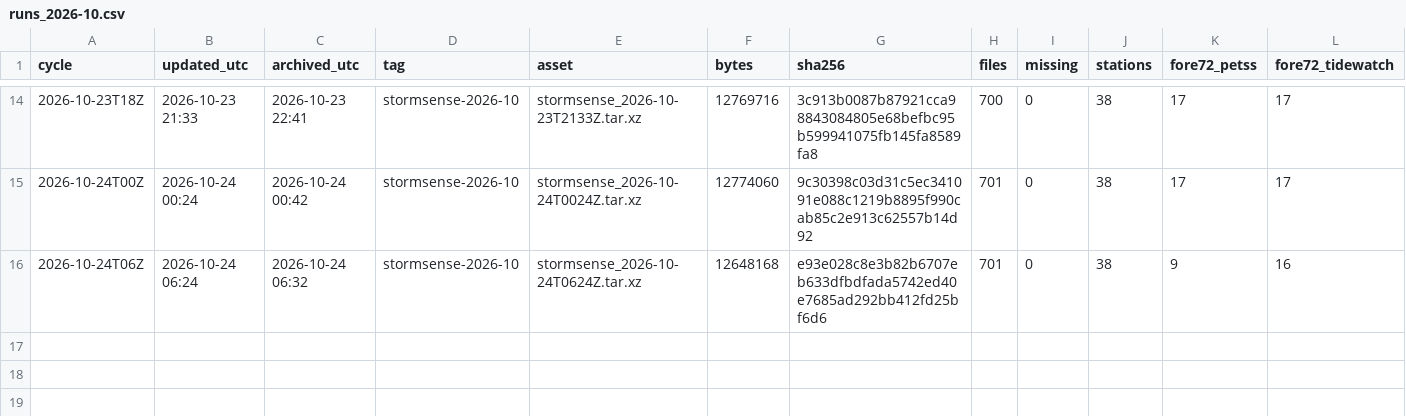
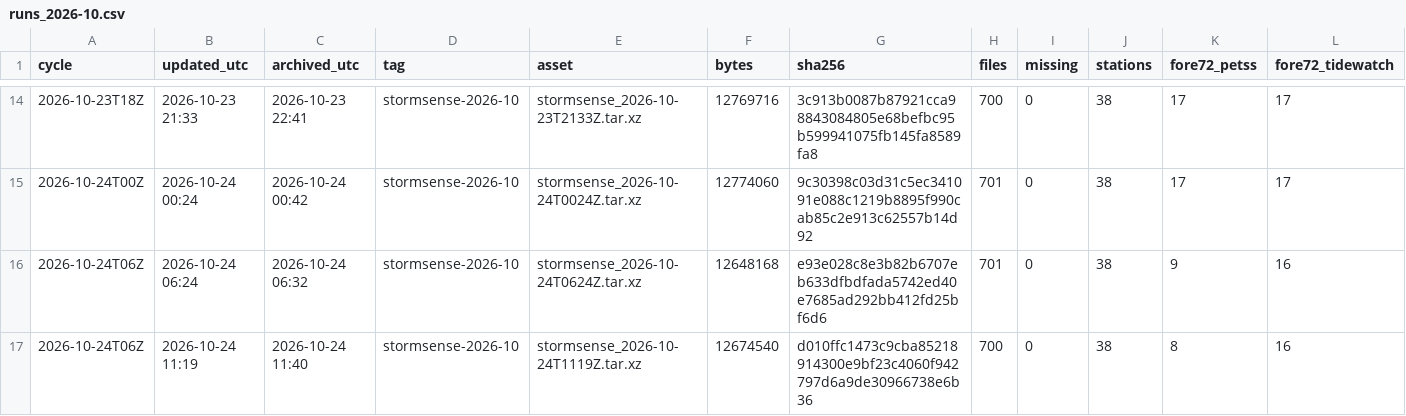
Before and after one commit to DerekLoftis/StormSense-archive, a CSV file: data/index/stormsense-latest/runs_2026-10.csv, drawn as a sheet; only a part is shown, gaps mark what is left out; rows hold the shown columns only; the diff names each change by its address in the sheet, - before the commit and + after, or states it on an @@ line.

```diff
--- a/data/index/stormsense-latest/runs_2026-10.csv
+++ b/data/index/stormsense-latest/runs_2026-10.csv
+row 17: 2026-10-24T06Z | 2026-10-24 11:19 | 2026-10-24 11:40 | stormsense-2026-10 | stormsense_2026-10-24T1119Z.tar.xz | 12674540 | d010ffc1473c9cba85218914300e9bf23c4060f942797d6a9de30966738e6b36 | 700 | 0 | 38 | 8 | 16
```
Also changed, not shown: 1 other file.
